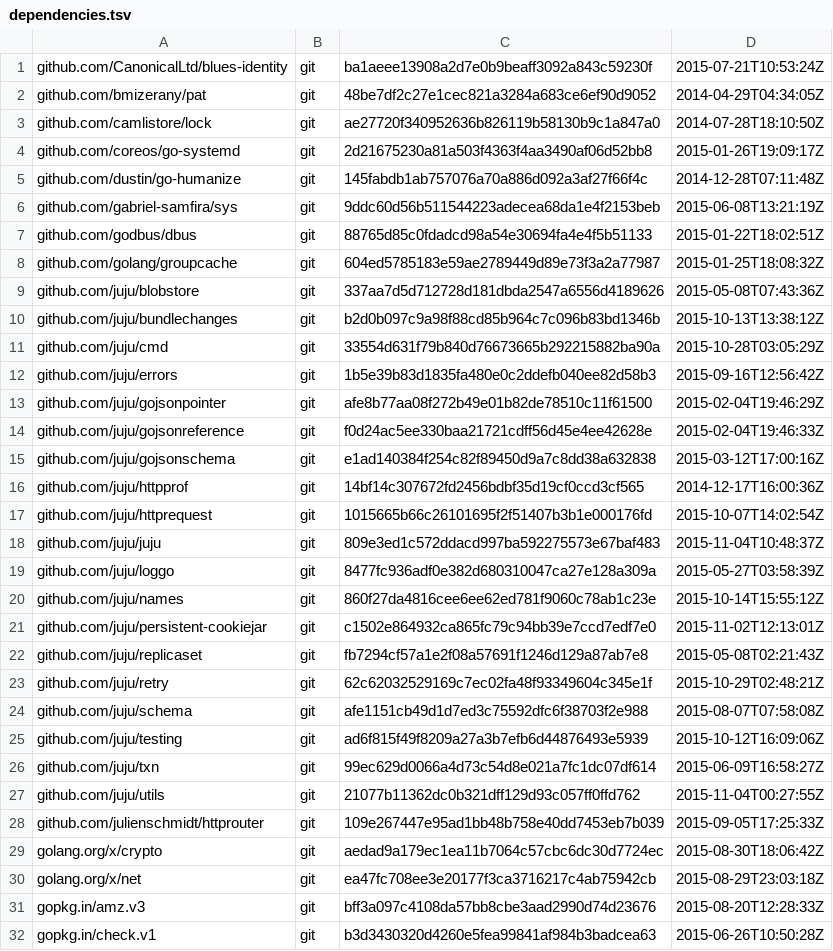
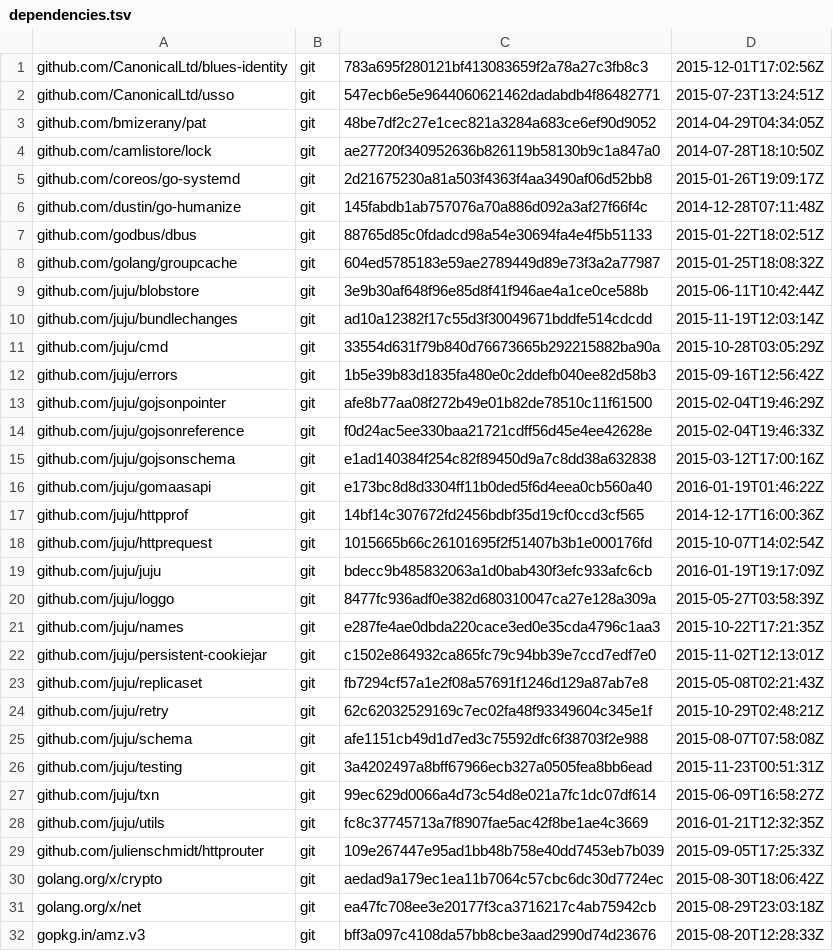
Before and after one commit to canonical/jimm, a TSV file: dependencies.tsv, drawn as a sheet; only a part is shown; the shorter side is filled out with more unchanged rows; the diff covers the shown part only.

```diff
--- a/dependencies.tsv
+++ b/dependencies.tsv
@@ -1,2 +1,3 @@
-github.com/CanonicalLtd/blues-identity	git	ba1aeee13908a2d7e0b9beaff3092a843c59230f	2015-07-21T10:53:24Z
+github.com/CanonicalLtd/blues-identity	git	783a695f280121bf413083659f2a78a27c3fb8c3	2015-12-01T17:02:56Z
+github.com/CanonicalLtd/usso	git	547ecb6e5e9644060621462dadabdb4f86482771	2015-07-23T13:24:51Z
 github.com/bmizerany/pat	git	48be7df2c27e1cec821a3284a683ce6ef90d9052	2014-04-29T04:34:05Z
@@ -5,7 +6,6 @@ github.com/coreos/go-systemd	git	2d21675230a81a503f4363f4aa3490af06d52bb8	2015-0
 github.com/dustin/go-humanize	git	145fabdb1ab757076a70a886d092a3af27f66f4c	2014-12-28T07:11:48Z
-github.com/gabriel-samfira/sys	git	9ddc60d56b511544223adecea68da1e4f2153beb	2015-06-08T13:21:19Z
 github.com/godbus/dbus	git	88765d85c0fdadcd98a54e30694fa4e4f5b51133	2015-01-22T18:02:51Z
 github.com/golang/groupcache	git	604ed5785183e59ae2789449d89e73f3a2a77987	2015-01-25T18:08:32Z
-github.com/juju/blobstore	git	337aa7d5d712728d181dbda2547a6556d4189626	2015-05-08T07:43:36Z
-github.com/juju/bundlechanges	git	b2d0b097c9a98f88cd85b964c7c096b83bd1346b	2015-10-13T13:38:12Z
+github.com/juju/blobstore	git	3e9b30af648f96e85d8f41f946ae4a1ce0ce588b	2015-06-11T10:42:44Z
+github.com/juju/bundlechanges	git	ad10a12382f17c55d3f30049671bddfe514cdcdd	2015-11-19T12:03:14Z
 github.com/juju/cmd	git	33554d631f79b840d76673665b292215882ba90a	2015-10-28T03:05:29Z
@@ -15,7 +15,8 @@ github.com/juju/gojsonreference	git	f0d24ac5ee330baa21721cdff56d45e4ee42628e	201
 github.com/juju/gojsonschema	git	e1ad140384f254c82f89450d9a7c8dd38a632838	2015-03-12T17:00:16Z
+github.com/juju/gomaasapi	git	e173bc8d8d3304ff11b0ded5f6d4eea0cb560a40	2016-01-19T01:46:22Z
 github.com/juju/httpprof	git	14bf14c307672fd2456bdbf35d19cf0ccd3cf565	2014-12-17T16:00:36Z
 github.com/juju/httprequest	git	1015665b66c26101695f2f51407b3b1e000176fd	2015-10-07T14:02:54Z
-github.com/juju/juju	git	809e3ed1c572ddacd997ba592275573e67baf483	2015-11-04T10:48:37Z
+github.com/juju/juju	git	bdecc9b485832063a1d0bab430f3efc933afc6cb	2016-01-19T19:17:09Z
 github.com/juju/loggo	git	8477fc936adf0e382d680310047ca27e128a309a	2015-05-27T03:58:39Z
-github.com/juju/names	git	860f27da4816cee6ee62ed781f9060c78ab1c23e	2015-10-14T15:55:12Z
+github.com/juju/names	git	e287fe4ae0dbda220cace3ed0e35cda4796c1aa3	2015-10-22T17:21:35Z
 github.com/juju/persistent-cookiejar	git	c1502e864932ca865fc79c94bb39e7ccd7edf7e0	2015-11-02T12:13:01Z
@@ -24,5 +25,5 @@ github.com/juju/retry	git	62c62032529169c7ec02fa48f93349604c345e1f	2015-10-29T02
 github.com/juju/schema	git	afe1151cb49d1d7ed3c75592dfc6f38703f2e988	2015-08-07T07:58:08Z
-github.com/juju/testing	git	ad6f815f49f8209a27a3b7efb6d44876493e5939	2015-10-12T16:09:06Z
+github.com/juju/testing	git	3a4202497a8bff67966ecb327a0505fea8bb6ead	2015-11-23T00:51:31Z
 github.com/juju/txn	git	99ec629d0066a4d73c54d8e021a7fc1dc07df614	2015-06-09T16:58:27Z
-github.com/juju/utils	git	21077b11362dc0b321dff129d93c057ff0ffd762	2015-11-04T00:27:55Z
+github.com/juju/utils	git	fc8c37745713a7f8907fae5ac42f8be1ae4c3669	2016-01-21T12:32:35Z
 github.com/julienschmidt/httprouter	git	109e267447e95ad1bb48b758e40dd7453eb7b039	2015-09-05T17:25:33Z
```
Also changed, not shown: 1 removed row and 13 edited cells elsewhere in this file, 3 other files.
